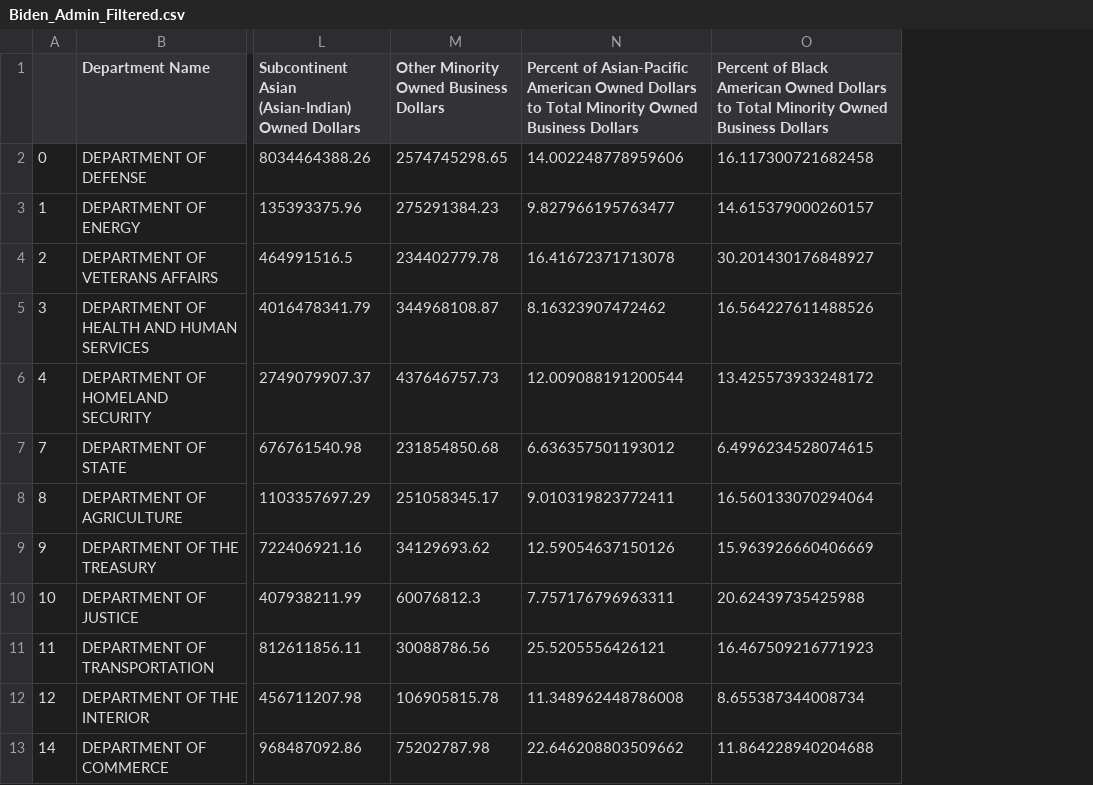
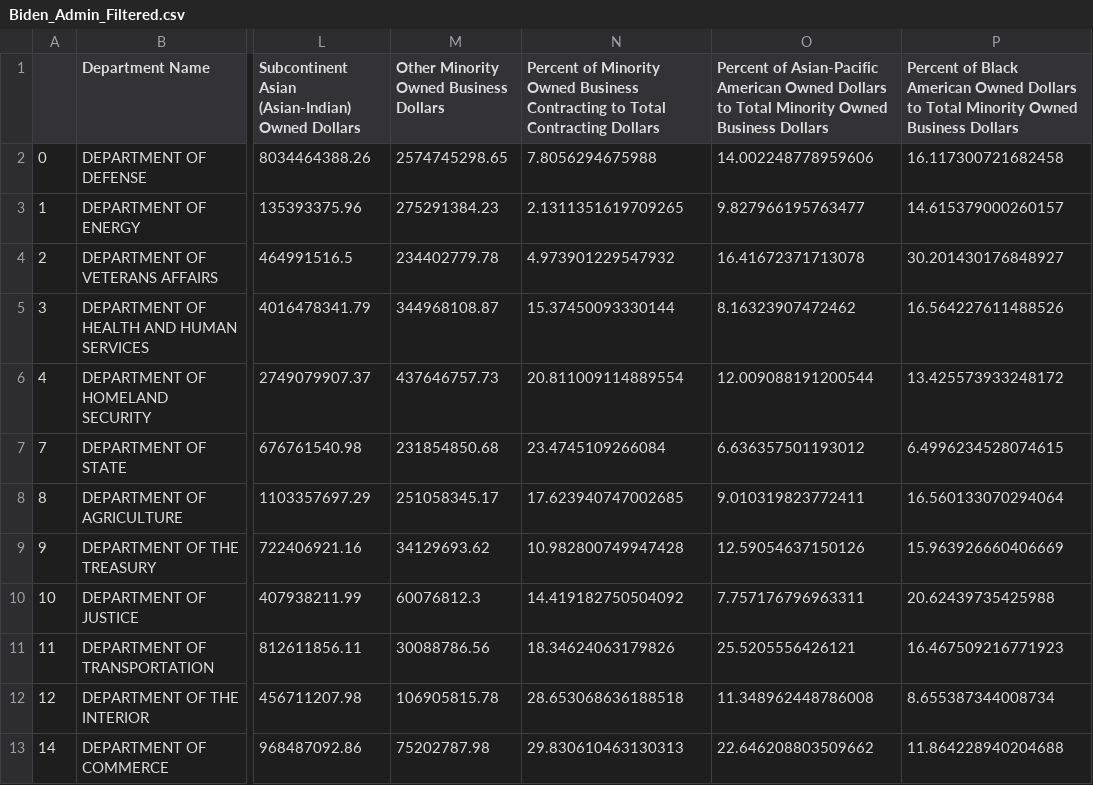
Before and after one commit to ashmath123/Contracting_Analysis, a CSV file: Biden_Admin_Filtered.csv, drawn as a sheet; only a part is shown, gaps mark what is left out; the diff names each change by its address in the sheet, - before the commit and + after, or states it on an @@ line.

```diff
--- a/Biden_Admin_Filtered.csv
+++ b/Biden_Admin_Filtered.csv
+column N, rows 1-13: Percent of Minority Owned Business Contracting to Total Contracting Dollars | 7.8056294675988 | 2.1311351619709265 | 4.973901229547932 | 15.37450093330144 | 20.811009114889554 | 23.4745109266084 | 17.623940747002685 | 10.982800749947428 | 14.419182750504092 | 18.34624063179826 | 28.653068636188518 | 29.830610463130313
```
Also changed, not shown: Obama_Admin_Filtered.csv, Trump_Admin_Filtered.csv, 6 other files.
